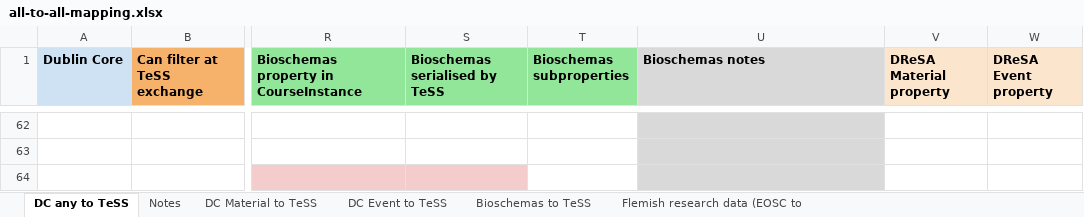
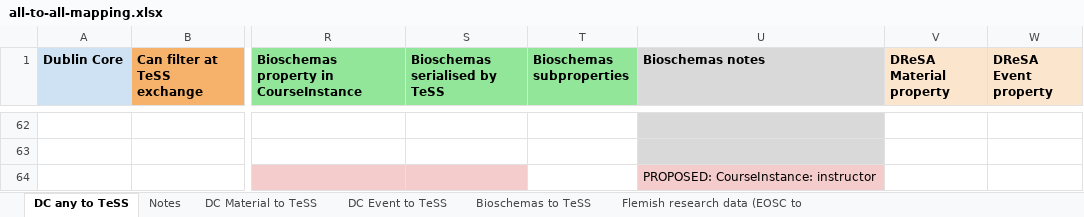
Before and after one commit to ElixirTeSS/TeSSHub-metadata-model, an Excel workbook: models/all-to-all-mapping.xlsx, sheet DC any to TeSS, drawn as a sheet; only a part is shown, gaps mark what is left out; values as stored, in another font and other column widths than the file's, no borders; charts and pictures not drawn; the diff covers the shown part only; the diff names each change by its address in the sheet, - before the commit and + after, or states it on an @@ line.

```diff
--- a/models/all-to-all-mapping.xlsx (sheet DC any to TeSS)
+++ b/models/all-to-all-mapping.xlsx (sheet DC any to TeSS)
-U64 (Bioschemas notes): (empty)
+U64 (Bioschemas notes): PROPOSED: CourseInstance: instructor
-U64 fill: #D9D9D9
+U64 fill: #F4CCCC
```
Also changed, not shown: 10 edited cells and cell formats elsewhere in this sheet, models/minimum-metadata-model.xlsx, 2 other files.
